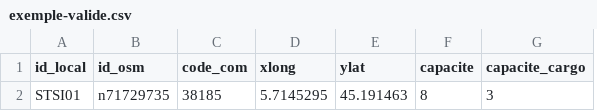
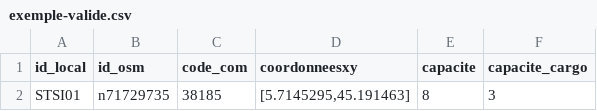
Before and after one commit to etalab/schema-stationnement-cyclable, a CSV file: exemple-valide.csv, drawn as a sheet; only a part is shown; removed rows and columns are numbered as before the commit, all else as after; the diff names each change by its address in the sheet, - before the commit and + after, or states it on an @@ line.

Commit message:
Update exemple-valide.csv
Mise en conformité avec le schéma v1.1

```diff
--- a/exemple-valide.csv
+++ b/exemple-valide.csv
-column D (xlong), row 2: 5.7145295
-column E (ylat), row 2: 45.191463
+column D (coordonneesxy), row 2: [5.7145295,45.191463]
```
